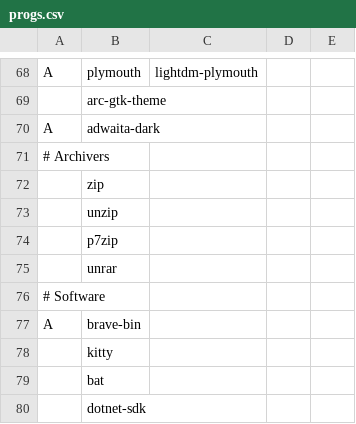
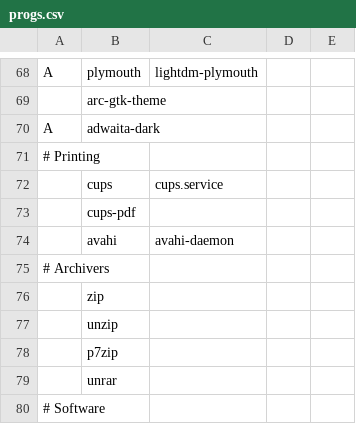
Before and after one commit to SirRippovMaple/provision, a CSV file: larbs/progs.csv, drawn as a sheet; only a part is shown, gaps mark what is left out; the shorter side is filled out with more unchanged rows; the diff names each change by its address in the sheet, - before the commit and + after, or states it on an @@ line.

Commit message:
Add cups

```diff
--- a/larbs/progs.csv
+++ b/larbs/progs.csv
+row 71: # Printing
+row 72:  | cups | cups.service
+row 73:  | cups-pdf
+row 74:  | avahi | avahi-daemon
```
